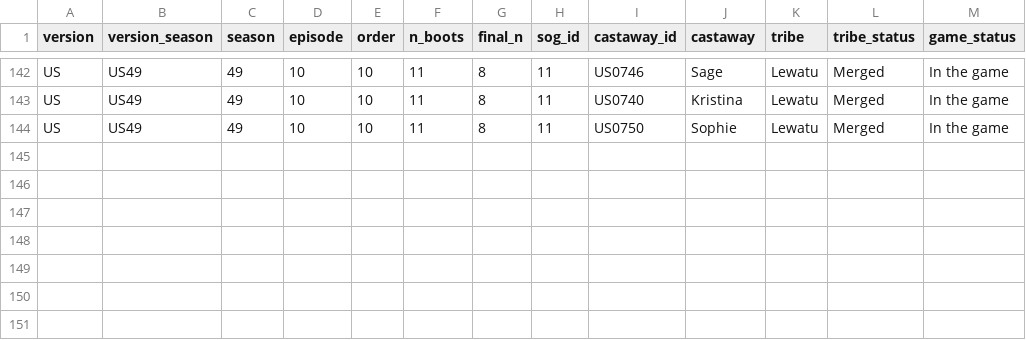
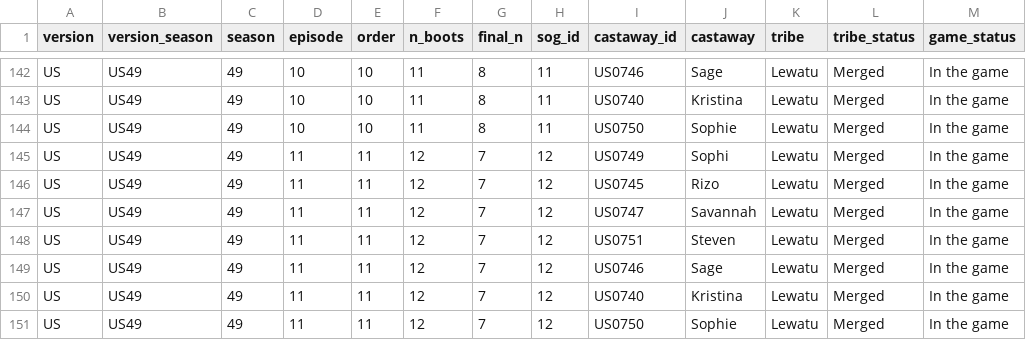
Before and after one commit to doehm/survivoR, a CSV file: dev/data/in-progress/US49-boot-mapping.csv, drawn as a sheet; only a part is shown, gaps mark what is left out.

```diff
--- a/dev/data/in-progress/US49-boot-mapping.csv
+++ b/dev/data/in-progress/US49-boot-mapping.csv
@@ -144 +144,8 @@ US,US49,49,10,10,11,8,11,US0740,Kristina,Lewatu,Merged,In the game
 US,US49,49,10,10,11,8,11,US0750,Sophie,Lewatu,Merged,In the game
+US,US49,49,11,11,12,7,12,US0749,Sophi,Lewatu,Merged,In the game
+US,US49,49,11,11,12,7,12,US0745,Rizo,Lewatu,Merged,In the game
+US,US49,49,11,11,12,7,12,US0747,Savannah,Lewatu,Merged,In the game
+US,US49,49,11,11,12,7,12,US0751,Steven,Lewatu,Merged,In the game
+US,US49,49,11,11,12,7,12,US0746,Sage,Lewatu,Merged,In the game
+US,US49,49,11,11,12,7,12,US0740,Kristina,Lewatu,Merged,In the game
+US,US49,49,11,11,12,7,12,US0750,Sophie,Lewatu,Merged,In the game
```
Also changed, not shown: dev/data/in-progress/valid-selections.csv, 26 other files.
